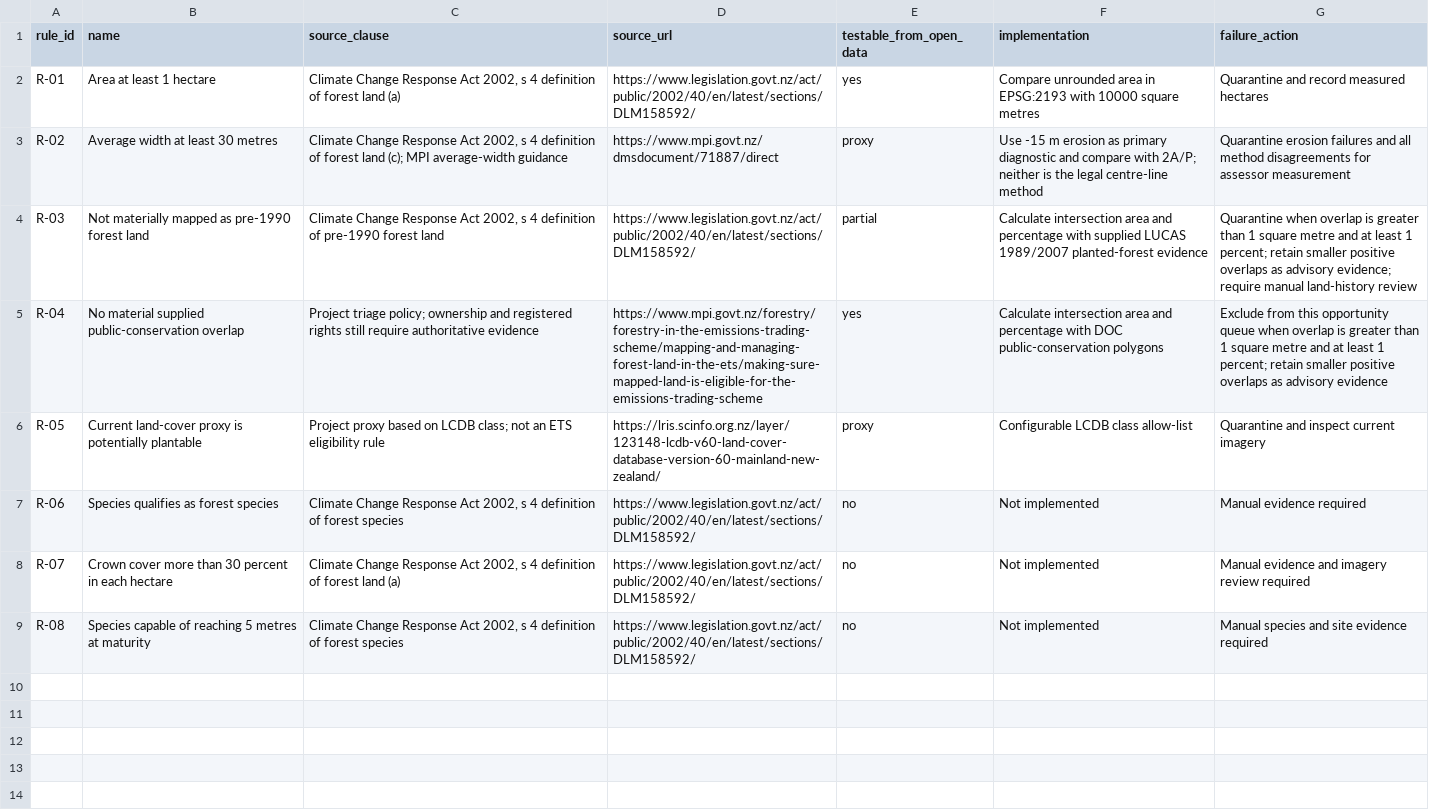
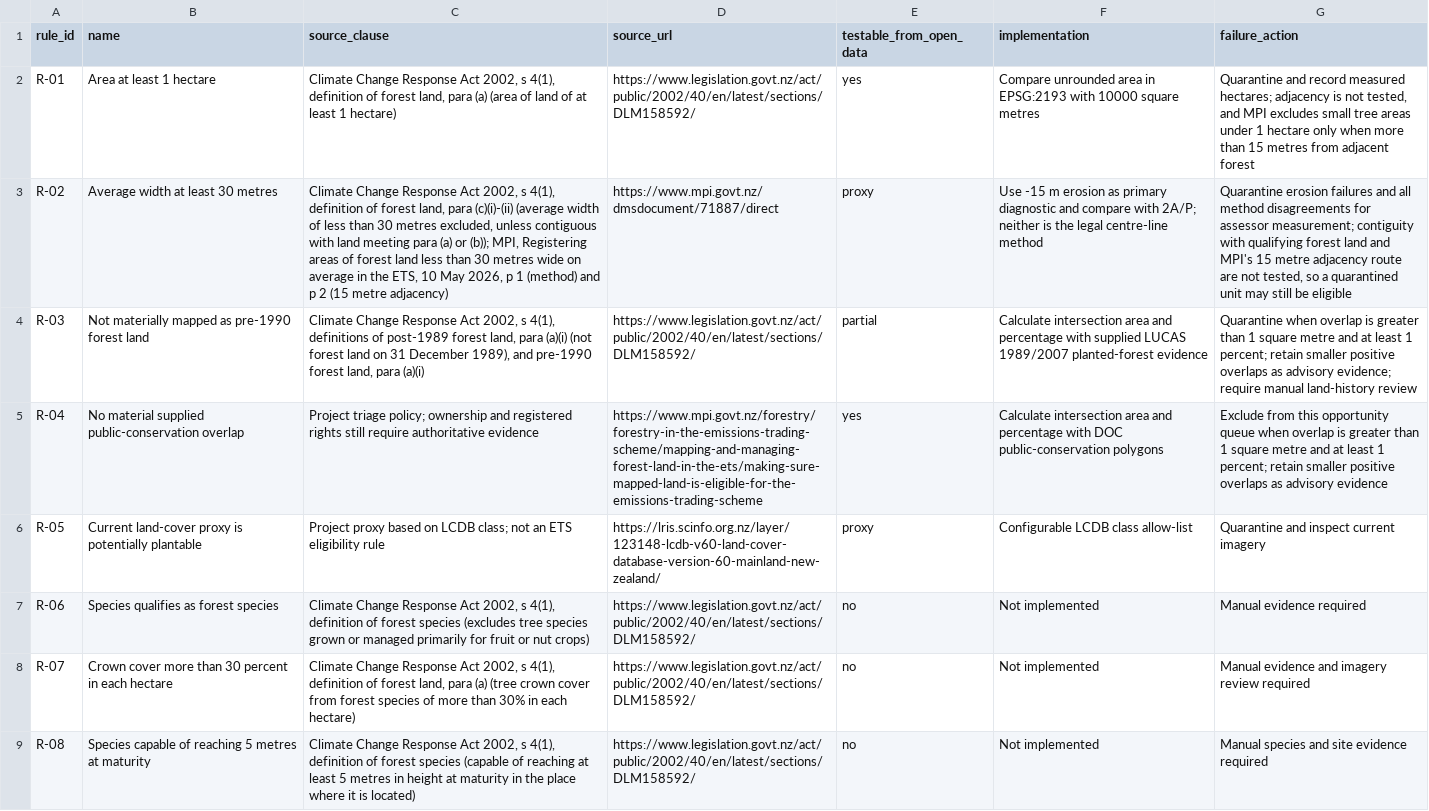
Before and after one commit to Kenchch/nz-ets-forest-eligibility-screening, a CSV file: rules/rule_register.csv, drawn as a sheet; the diff names each change by its address in the sheet, - before the commit and + after, or states it on an @@ line.

```diff
--- a/rules/rule_register.csv
+++ b/rules/rule_register.csv
-C2 (source_clause): …2002, s 4 definition of forest land (a)
+C2 (source_clause): …2002, s 4(1), definition of forest land, para (a) (area of land of at least 1 hectare)
-G2 (failure_action): …record measured hectares
+G2 (failure_action): …record measured hectares; adjacency is not tested, and MPI excludes small tree areas under 1 hectare only when more than 15 metres from adjacent forest
-C3 (source_clause): …2002, s 4 definition of forest land (c); MPI average-width guidance
+C3 (source_clause): …2002, s 4(1), definition of forest land, para (c)(i)-(ii) (average width of less than 30 metres excluded, unless contiguous with land meeting para (a) or (b)); MPI, Registering areas of forest land less than 30 metres wide on average in the ETS, 10 May 2026, p 1 (method) and p 2 (15 metre adjacency)
-G3 (failure_action): …for assessor measurement
+G3 (failure_action): …for assessor measurement; contiguity with qualifying forest land and MPI's 15 metre adjacency route are not tested, so a quarantined unit may still be eligible
-C4 (source_clause): …2002, s 4 definition of pre-1990 forest land
+C4 (source_clause): …2002, s 4(1), definitions of post-1989 forest land, para (a)(i) (not forest land on 31 December 1989), and pre-1990 forest land, para (a)(i)
-C7 (source_clause): …2002, s 4 definition of forest species
+C7 (source_clause): …2002, s 4(1), definition of forest species (excludes tree species grown or managed primarily for fruit or nut crops)
-C8 (source_clause): …2002, s 4 definition of forest land (a)
+C8 (source_clause): …2002, s 4(1), definition of forest land, para (a) (tree crown cover from forest species of more than 30% in each hectare)
-C9 (source_clause): …2002, s 4 definition of forest species
+C9 (source_clause): …2002, s 4(1), definition of forest species (capable of reaching at least 5 metres in height at maturity in the place where it is located)
```
Also changed, not shown: 2 other files.
